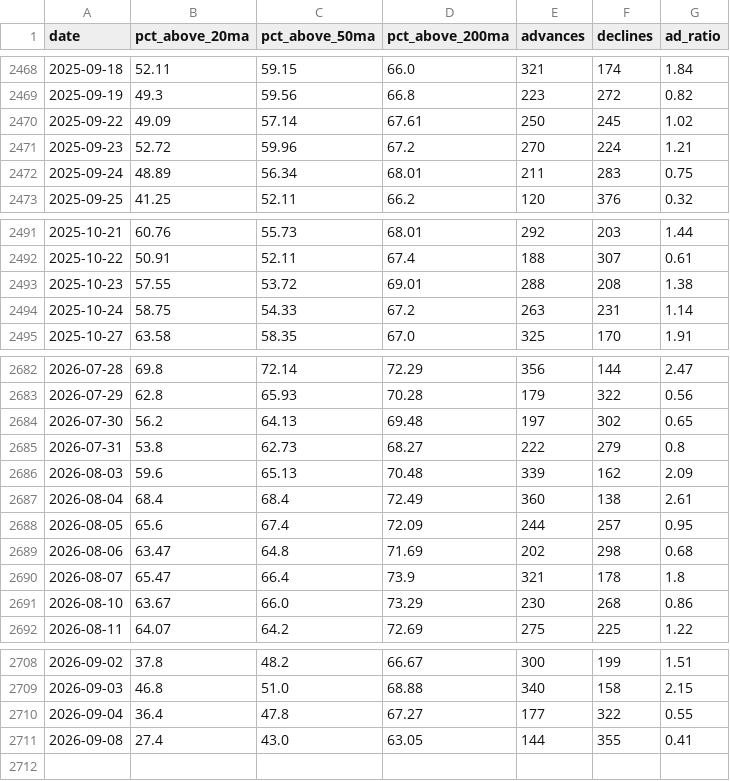
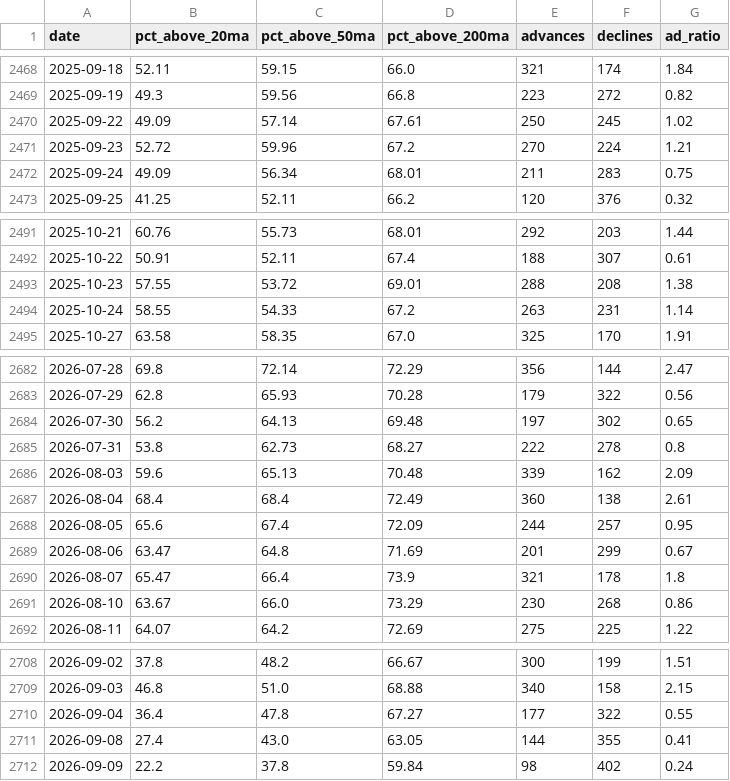
Before and after one commit to JiananZhao/html, a CSV file: market_breadth.csv, drawn as a sheet; only a part is shown, gaps mark what is left out.

```diff
--- a/market_breadth.csv
+++ b/market_breadth.csv
@@ -2471,3 +2471,3 @@ date,pct_above_20ma,pct_above_50ma,pct_above_200ma,advances,declines,ad_ratio
 2025-09-23,52.72,59.96,67.2,270,224,1.21
-2025-09-24,48.89,56.34,68.01,211,283,0.75
+2025-09-24,49.09,56.34,68.01,211,283,0.75
 2025-09-25,41.25,52.11,66.2,120,376,0.32
@@ -2493,3 +2493,3 @@ date,pct_above_20ma,pct_above_50ma,pct_above_200ma,advances,declines,ad_ratio
 2025-10-23,57.55,53.72,69.01,288,208,1.38
-2025-10-24,58.75,54.33,67.2,263,231,1.14
+2025-10-24,58.55,54.33,67.2,263,231,1.14
 2025-10-27,63.58,58.35,67.0,325,170,1.91
@@ -2684,3 +2684,3 @@ date,pct_above_20ma,pct_above_50ma,pct_above_200ma,advances,declines,ad_ratio
 2026-07-30,56.2,64.13,69.48,197,302,0.65
-2026-07-31,53.8,62.73,68.27,222,279,0.8
+2026-07-31,53.8,62.73,68.27,222,278,0.8
 2026-08-03,59.6,65.13,70.48,339,162,2.09
@@ -2688,3 +2688,3 @@ date,pct_above_20ma,pct_above_50ma,pct_above_200ma,advances,declines,ad_ratio
 2026-08-05,65.6,67.4,72.09,244,257,0.95
-2026-08-06,63.47,64.8,71.69,202,298,0.68
+2026-08-06,63.47,64.8,71.69,201,299,0.67
 2026-08-07,65.47,66.4,73.9,321,178,1.8
@@ -2711 +2711,2 @@ date,pct_above_20ma,pct_above_50ma,pct_above_200ma,advances,declines,ad_ratio
 2026-09-08,27.4,43.0,63.05,144,355,0.41
+2026-09-09,22.2,37.8,59.84,98,402,0.24
```
Also changed, not shown: daily-treasury-rates.csv.
